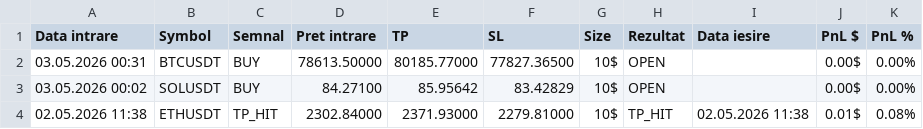
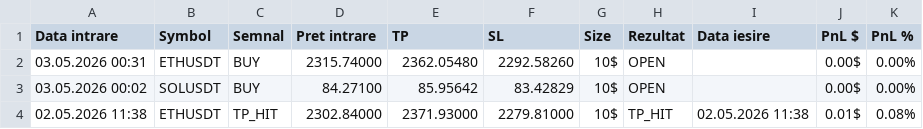
Before and after one commit to luchianromeo-art/claude-tradingview-mcp-trading, a CSV file: data/trades.csv, drawn as a sheet; only a part is shown.

Commit message:
Bot1 update data/trades.csv

```diff
--- a/data/trades.csv
+++ b/data/trades.csv
@@ -1,3 +1,3 @@
 Data intrare,Symbol,Semnal,Pret intrare,TP,SL,Size,Rezultat,Data iesire,PnL $,PnL %
-03.05.2026 00:31,BTCUSDT,BUY,78613.50000,80185.77000,77827.36500,10$,OPEN,,0.00$,0.00%
+03.05.2026 00:31,ETHUSDT,BUY,2315.74000,2362.05480,2292.58260,10$,OPEN,,0.00$,0.00%
 03.05.2026 00:02,SOLUSDT,BUY,84.27100,85.95642,83.42829,10$,OPEN,,0.00$,0.00%
```
